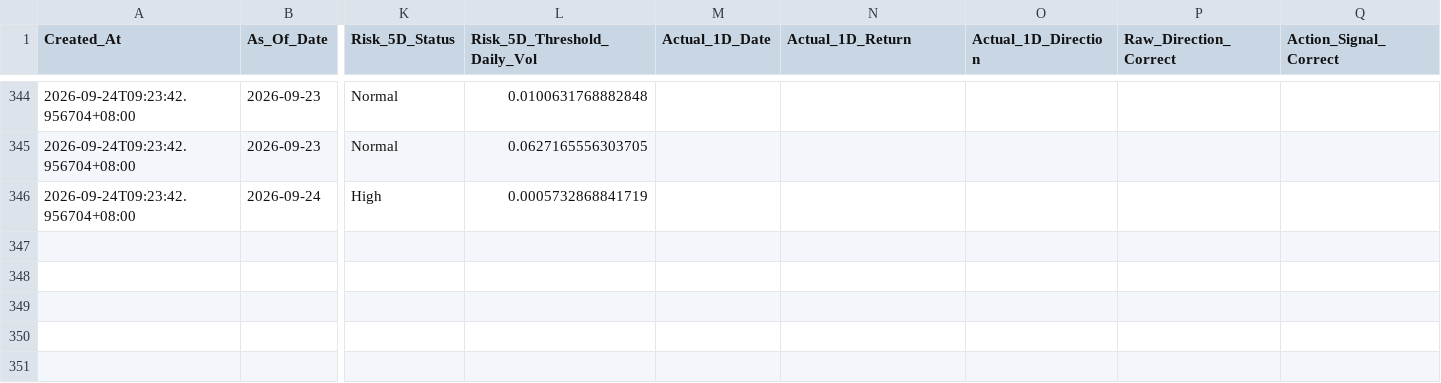
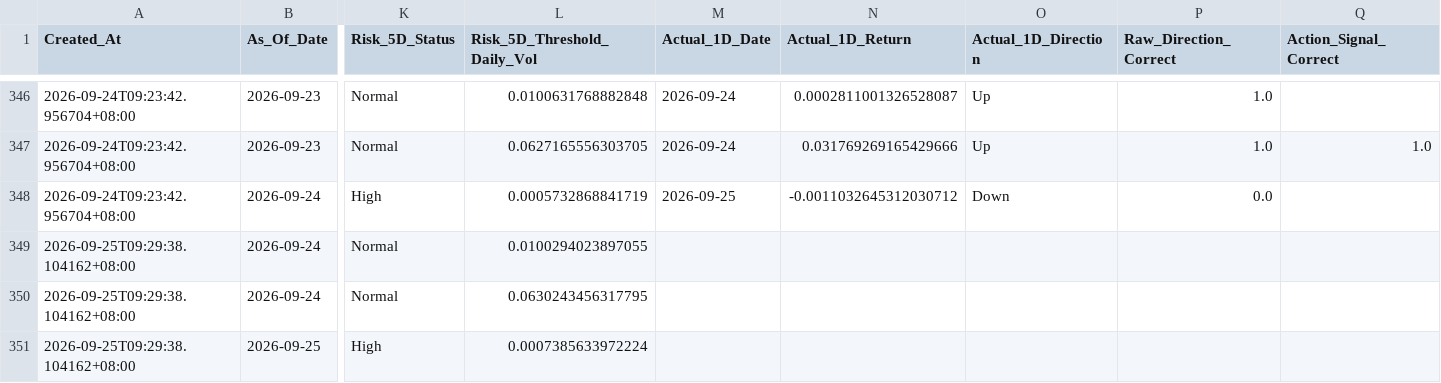
Before and after one commit to Icehacker88/market-analyst, a CSV file: 股票预测/data/history/prediction_ledger.csv, drawn as a sheet; only a part is shown, gaps mark what is left out; addresses are those after the commit; rows hold the shown columns only; the diff covers the shown part only; the diff names each change by its address in the sheet, - before the commit and + after, or states it on an @@ line.

```diff
--- a/股票预测/data/history/prediction_ledger.csv
+++ b/股票预测/data/history/prediction_ledger.csv
-M346:M347 (Actual_1D_Date): (empty)
+M346:M347 (Actual_1D_Date): 2026-09-24
-N346 (Actual_1D_Return): (empty)
+N346 (Actual_1D_Return): 0.0002811001326528087
-O346:O347 (Actual_1D_Direction): (empty)
+O346:O347 (Actual_1D_Direction): Up
-P346:P347 (Raw_Direction_Correct): (empty)
+P346:P347 (Raw_Direction_Correct): 1.0
-N347 (Actual_1D_Return): (empty)
+N347 (Actual_1D_Return): 0.031769269165429666
-Q347 (Action_Signal_Correct): (empty)
+Q347 (Action_Signal_Correct): 1.0
-M348 (Actual_1D_Date): (empty)
+M348 (Actual_1D_Date): 2026-09-25
-N348 (Actual_1D_Return): (empty)
+N348 (Actual_1D_Return): -0.0011032645312030712
-O348 (Actual_1D_Direction): (empty)
+O348 (Actual_1D_Direction): Down
-P348 (Raw_Direction_Correct): (empty)
+P348 (Raw_Direction_Correct): 0.0
+row 349: 2026-09-25T09:29:38.104162+08:00 | 2026-09-24 | Normal | 0.0100294023897055
+row 350: 2026-09-25T09:29:38.104162+08:00 | 2026-09-24 | Normal | 0.0630243456317795
+row 351: 2026-09-25T09:29:38.104162+08:00 | 2026-09-25 | High | 0.0007385633972224
```
Also changed, not shown: 2 added rows and 38 edited cells elsewhere in this file.
